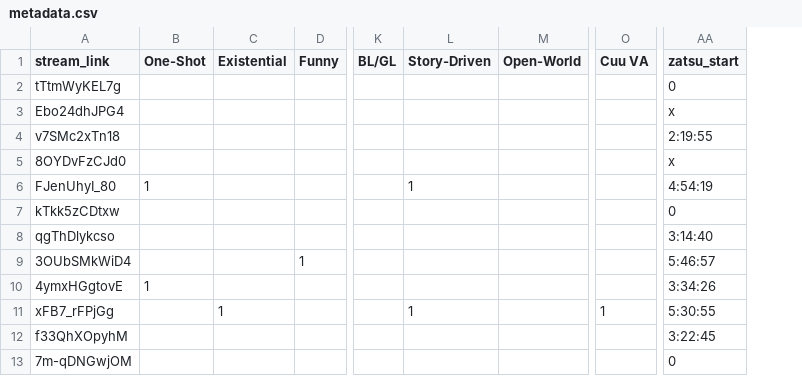
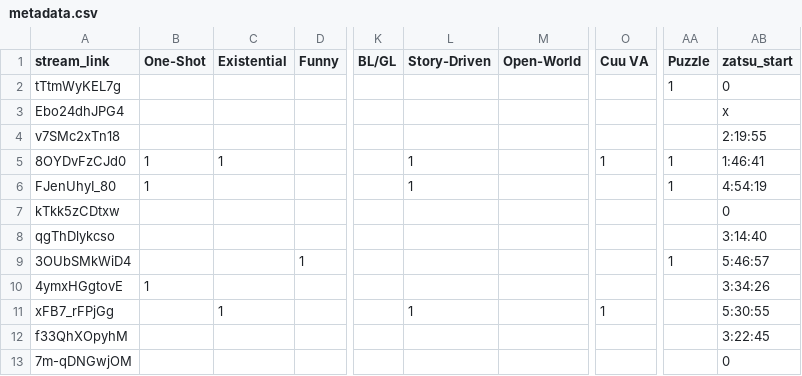
Before and after one commit to Cuudexter/cuudev, a CSV file: metadata.csv, drawn as a sheet; only a part is shown, gaps mark what is left out; addresses are those after the commit; the diff names each change by its address in the sheet, - before the commit and + after, or states it on an @@ line.

```diff
--- a/metadata.csv
+++ b/metadata.csv
+column AA (Puzzle), rows 2-9: 1 |  |  | 1 | 1 |  |  | 1
-B5 (One-Shot): (empty)
+B5 (One-Shot): 1
-C5 (Existential): (empty)
+C5 (Existential): 1
-L5 (Story-Driven): (empty)
+L5 (Story-Driven): 1
-O5 (Cuu VA): (empty)
+O5 (Cuu VA): 1
-AB5 (zatsu_start): x
+AB5 (zatsu_start): 1:46:41
```
Also changed, not shown: 3 other files.
